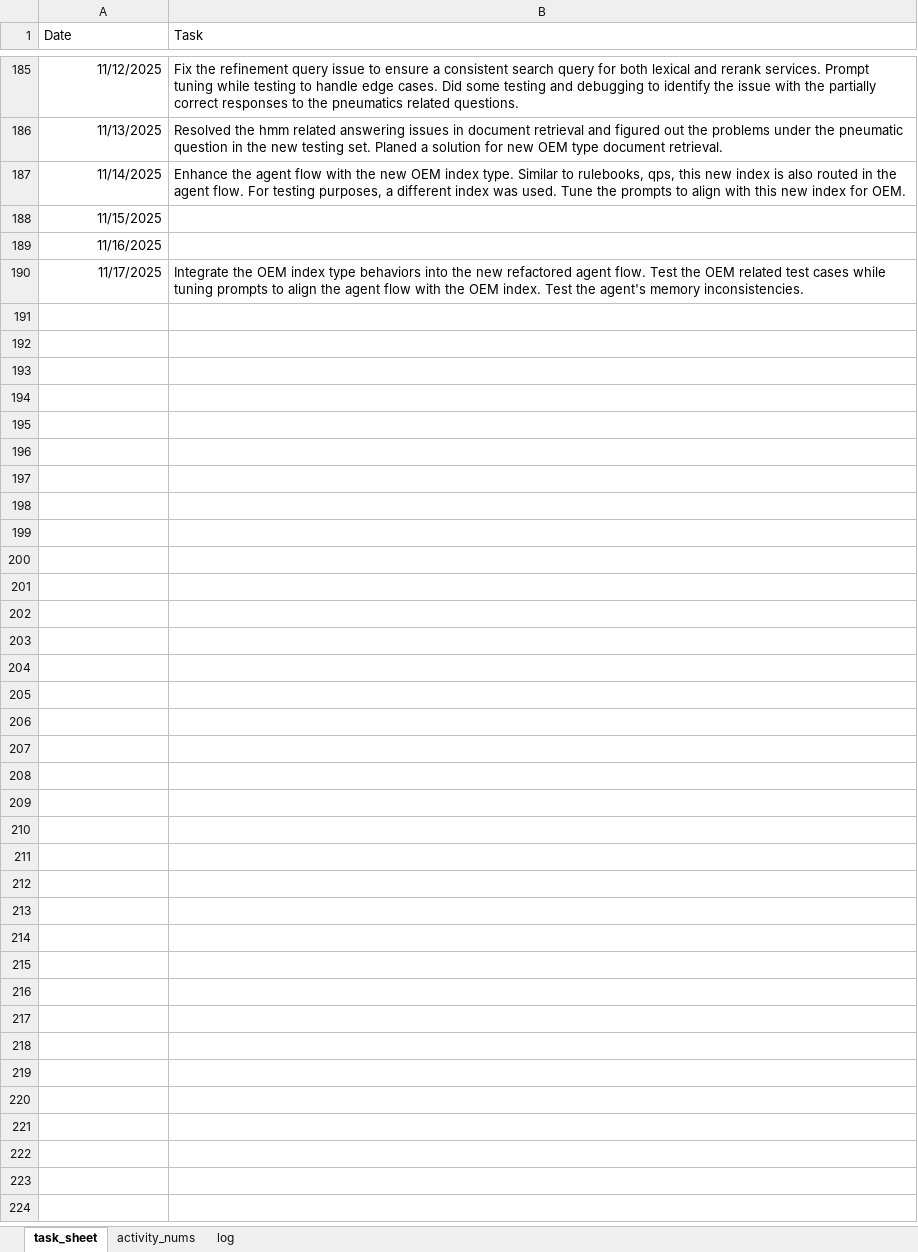
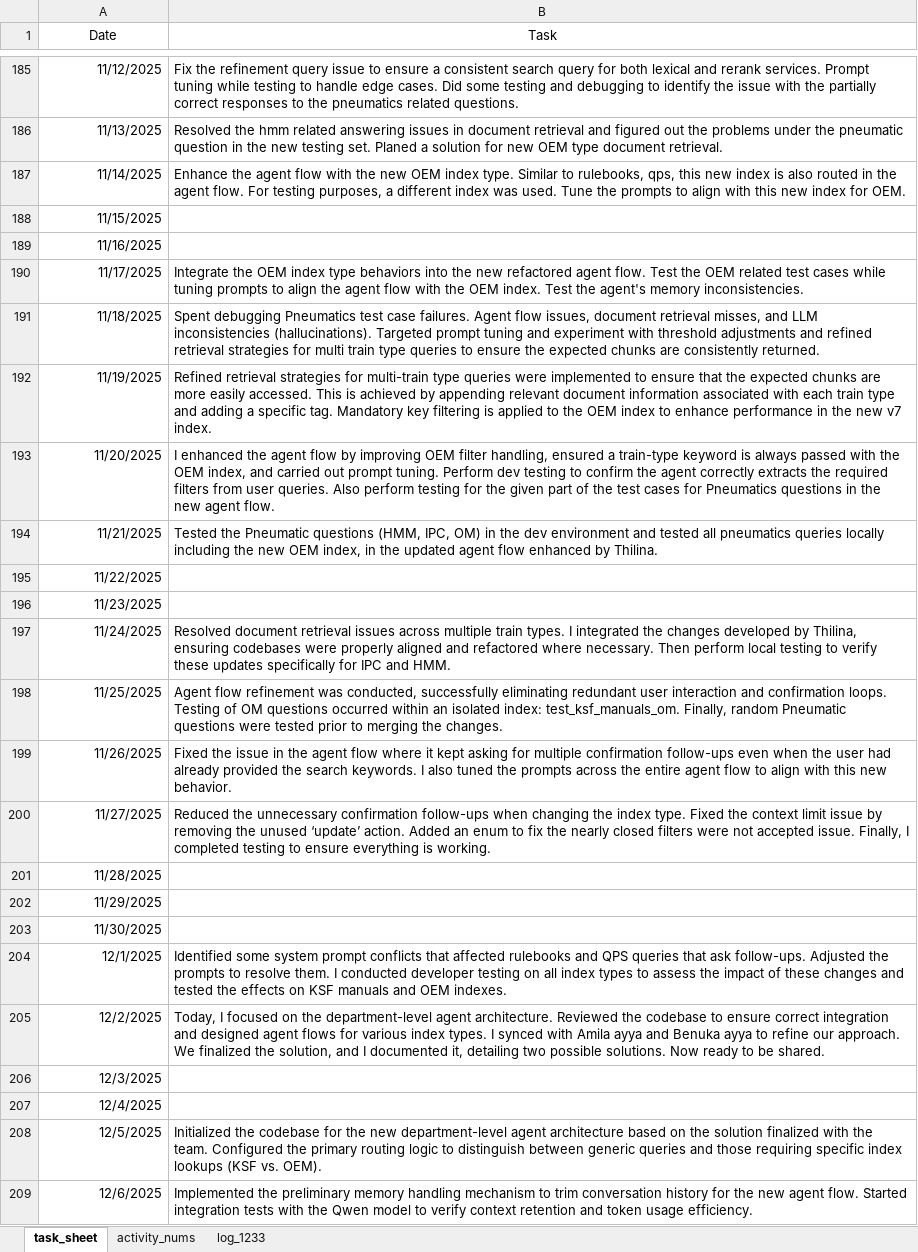
Before and after one commit to Stephan-Dabare/logbook-automation, an Excel workbook: my_record_book.xlsx, sheet task_sheet, drawn as a sheet; only a part is shown, gaps mark what is left out; values as stored, in another font and other column widths than the file's, no borders; the diff covers the shown part only; the diff names each change by its address in the sheet, - before the commit and + after, or states it on an @@ line.

```diff
--- a/my_record_book.xlsx (sheet task_sheet)
+++ b/my_record_book.xlsx (sheet task_sheet)
-sheet tab: log
+sheet tab: log_1233
-A1:B1 alignment: left
+A1:B1 alignment: center
+row 191: 11/18/2025 | Spent debugging Pneumatics test case failures. Agent flow issues, document retrieval misses, and LLM inconsistencies (hallucinations). Targeted prompt tuning and experiment with threshold adjustments and refined retrieval strategies for multi train type queries to ensure the expected chunks are consistently returned.
+row 192: 11/19/2025 | Refined retrieval strategies for multi-train type queries were implemented to ensure that the expected chunks are more easily accessed. This is achieved by appending relevant document information associated with each train type and adding a specific tag. Mandatory key filtering is applied to the OEM index to enhance performance in the new v7 index.
+row 193: 11/20/2025 | I enhanced the agent flow by improving OEM filter handling, ensured a train-type keyword is always passed with the OEM index, and carried out prompt tuning. Perform dev testing to confirm the agent correctly extracts the required filters from user queries. Also perform testing for the given part of the test cases for Pneumatics questions in the new agent flow.
+row 194: 11/21/2025 | Tested the Pneumatic questions (HMM, IPC, OM) in the dev environment and tested all pneumatics queries locally including the new OEM index, in the updated agent flow enhanced by Thilina.
+row 195: 11/22/2025
+row 196: 11/23/2025
+row 197: 11/24/2025 | Resolved document retrieval issues across multiple train types. I integrated the changes developed by Thilina, ensuring codebases were properly aligned and refactored where necessary. Then perform local testing to verify these updates specifically for IPC and HMM.
+row 198: 11/25/2025 | Agent flow refinement was conducted, successfully eliminating redundant user interaction and confirmation loops. Testing of OM questions occurred within an isolated index: test_ksf_manuals_om. Finally, random Pneumatic questions were tested prior to merging the changes.
+row 199: 11/26/2025 | Fixed the issue in the agent flow where it kept asking for multiple confirmation follow-ups even when the user had already provided the search keywords. I also tuned the prompts across the entire agent flow to align with this new behavior.
+row 200: 11/27/2025 | Reduced the unnecessary confirmation follow-ups when changing the index type. Fixed the context limit issue by removing the unused ‘update’ action. Added an enum to fix the nearly closed filters were not accepted issue. Finally, I completed testing to ensure everything is working.
+row 201: 11/28/2025
+row 202: 11/29/2025
+row 203: 11/30/2025
+row 204: 12/1/2025 | Identified some system prompt conflicts that affected rulebooks and QPS queries that ask follow-ups. Adjusted the prompts to resolve them. I conducted developer testing on all index types to assess the impact of these changes and tested the effects on KSF manuals and OEM indexes.
+row 205: 12/2/2025 | Today, I focused on the department-level agent architecture. Reviewed the codebase to ensure correct integration and designed agent flows for various index types. I synced with Amila ayya and Benuka ayya to refine our approach. We finalized the solution, and I documented it, detailing two possible solutions. Now ready to be shared.
+row 206: 12/3/2025
+row 207: 12/4/2025
+row 208: 12/5/2025 | Initialized the codebase for the new department-level agent architecture based on the solution finalized with the team. Configured the primary routing logic to distinguish between generic queries and those requiring specific index lookups (KSF vs. OEM).
+row 209: 12/6/2025 | Implemented the preliminary memory handling mechanism to trim conversation history for the new agent flow. Started integration tests with the Qwen model to verify context retention and token usage efficiency.
```
Also changed, not shown: 45 added rows elsewhere in this sheet, 10 other files.
